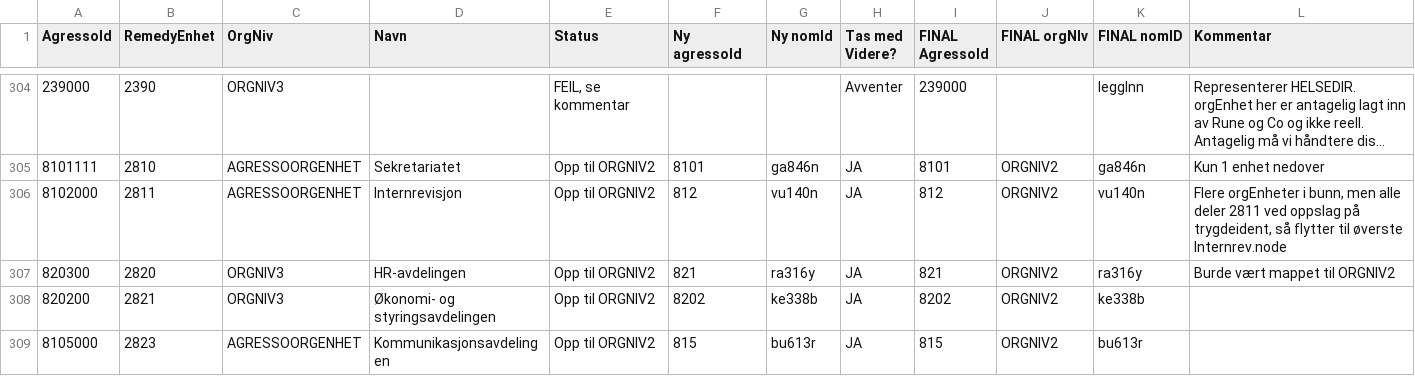
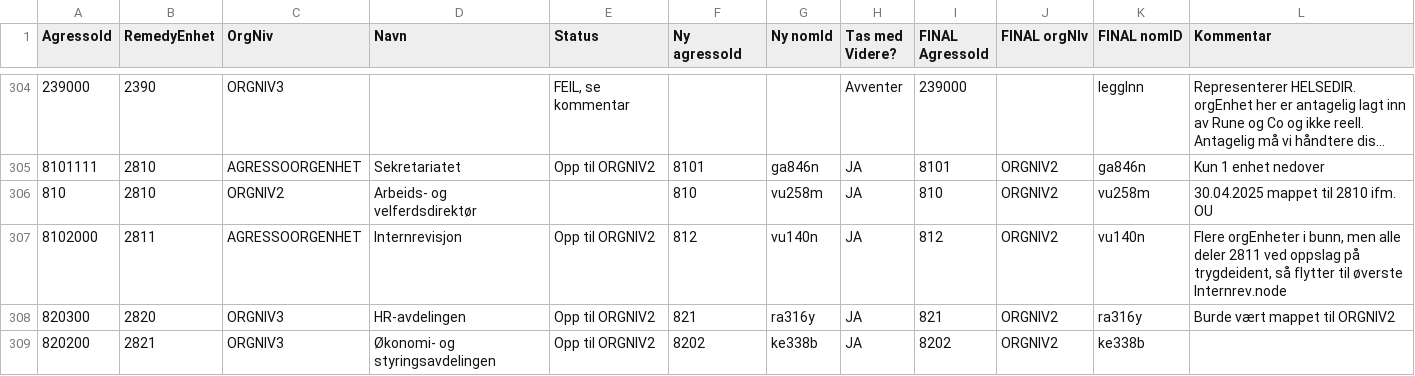
Before and after one commit to navikt/nom, a CSV file: apps/api/src/main/resources/remedy/data.csv, drawn as a sheet; only a part is shown, gaps mark what is left out; the shorter side is filled out with more unchanged rows; long unchanged cells end in …; the diff names each change by its address in the sheet, - before the commit and + after, or states it on an @@ line.

Commit message:
Mappet 2810 også til arbeids- og velferdsdir ifm. OU

```diff
--- a/apps/api/src/main/resources/remedy/data.csv
+++ b/apps/api/src/main/resources/remedy/data.csv
+row 306: 810 | 2810 | ORGNIV2 | Arbeids- og velferdsdirektør |  | 810 | vu258m | JA | 810 | ORGNIV2 | vu258m | 30.04.2025 mappet til 2810 ifm. OU
```
